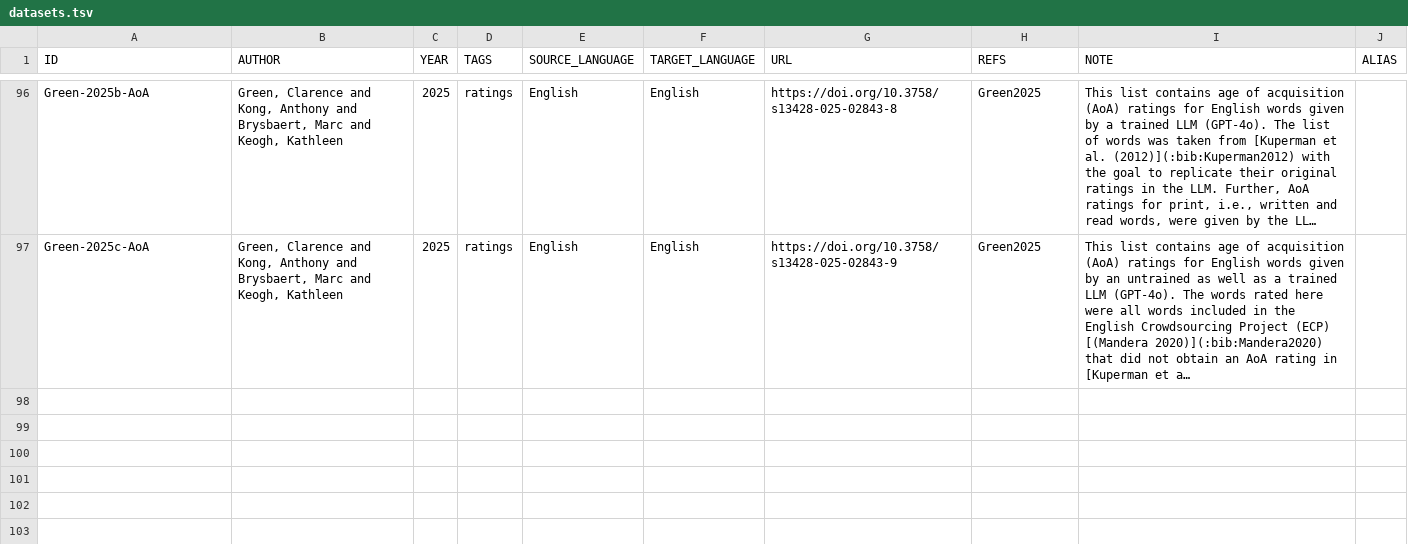
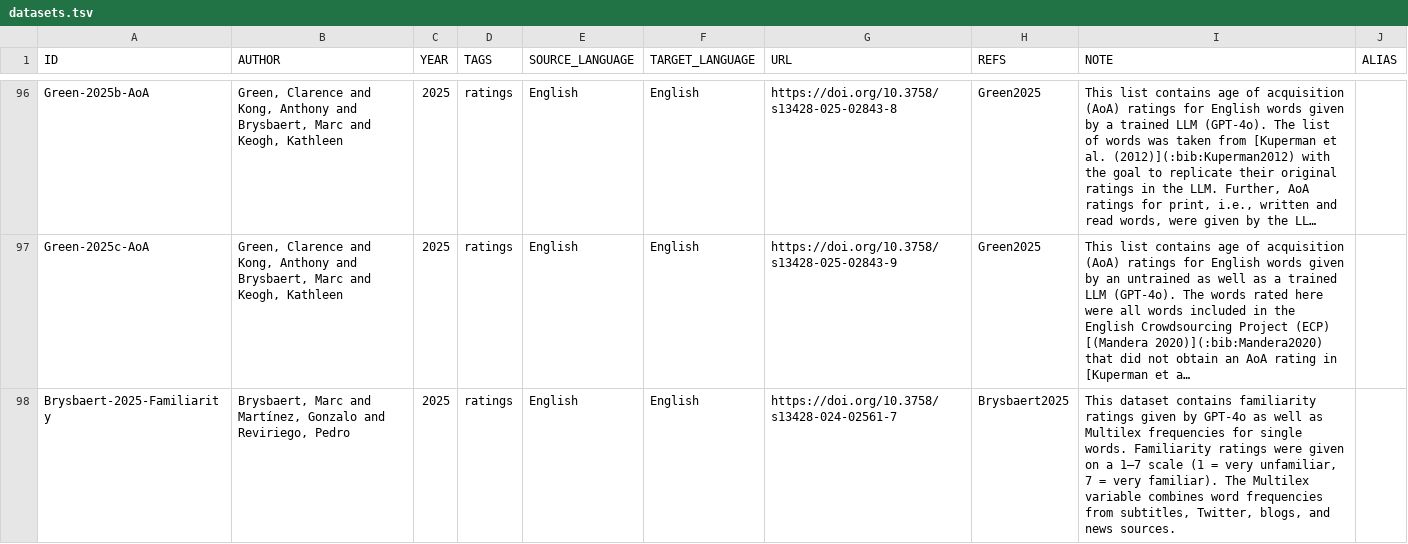
Before and after one commit to concepticon/norare-data, a TSV file: datasets.tsv, drawn as a sheet; only a part is shown, gaps mark what is left out; long unchanged cells end in …; the diff names each change by its address in the sheet, - before the commit and + after, or states it on an @@ line.

```diff
--- a/datasets.tsv
+++ b/datasets.tsv
+row 98: Brysbaert-2025-Familiarity | Brysbaert, Marc and Martínez, Gonzalo and Reviriego, Pedro | 2025 | ratings | English | English | https://doi.org/10.3758/s13428-024-02561-7 | Brysbaert2025 | This dataset contains familiarity ratings given by GPT-4o as well as Multilex frequencies for single words. Familiarity ratings were given on a 1–7 scale (1 = very unfamiliar, 7 = very familiar). The Multilex variable combines word frequencies from subtitles, Twitter, blogs, and news sources.
```
Also changed, not shown: norare.tsv, 3 other files.
